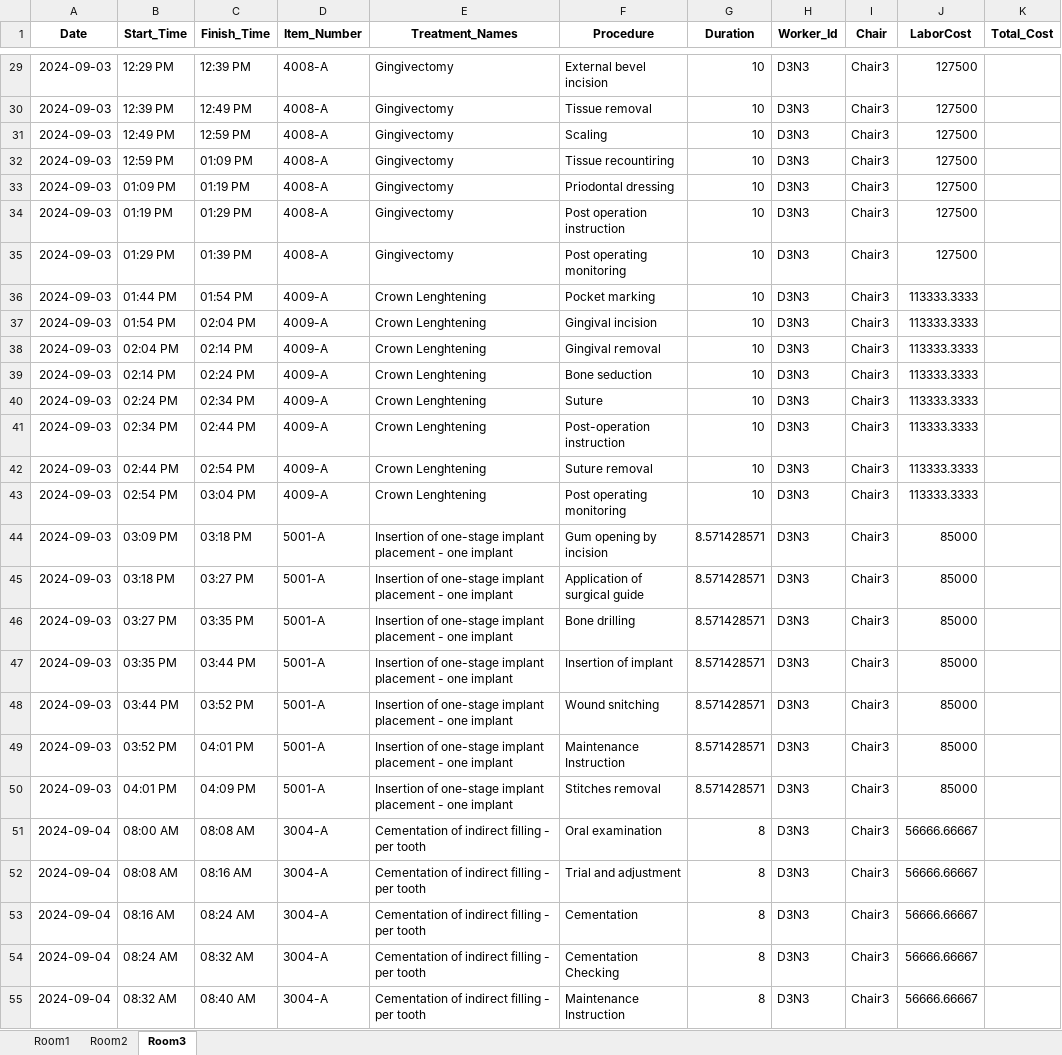
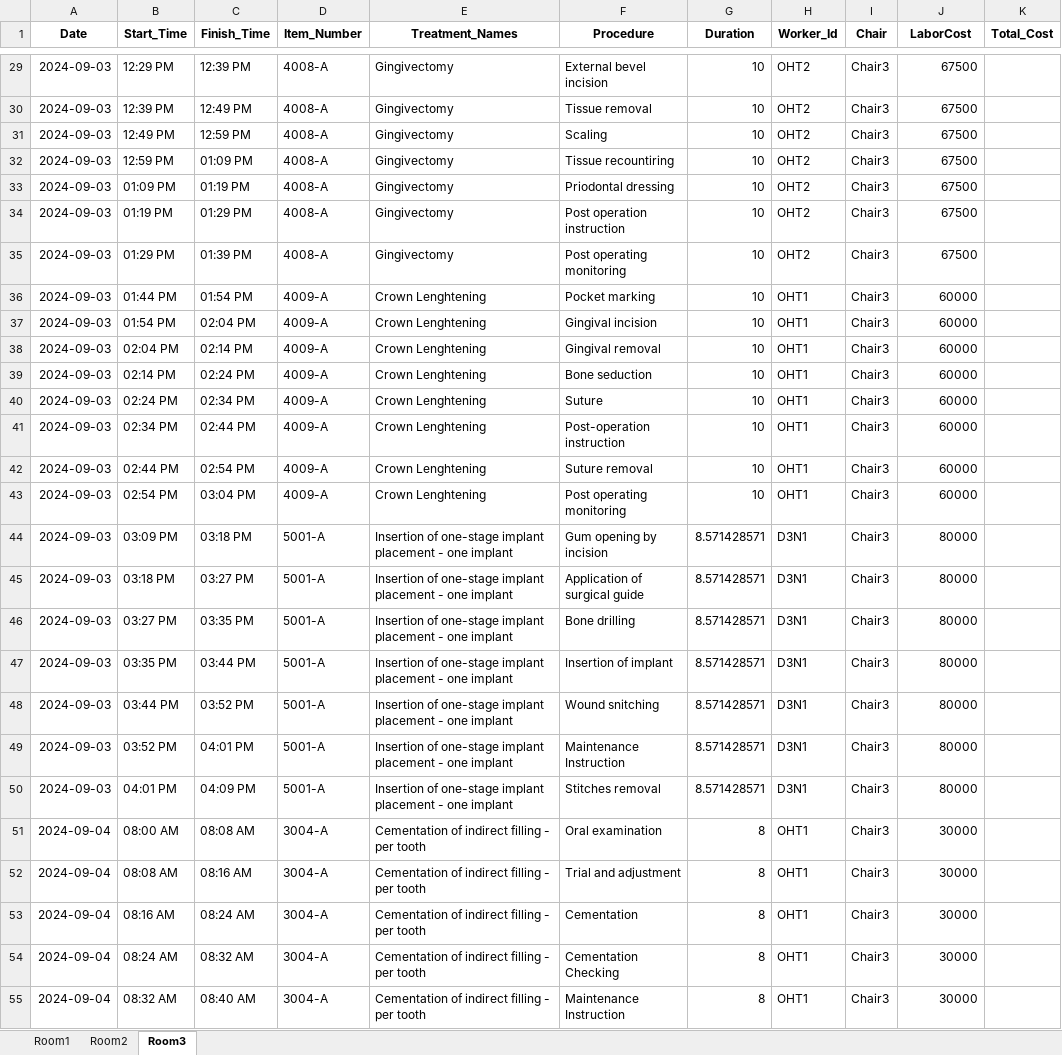
Before and after one commit to Gaia-Dental-Studio/dental_clinic_optimization, an Excel workbook: Schedule/clinic_scheduleV2.xlsx, sheet Room3, drawn as a sheet; only a part is shown, gaps mark what is left out; values as stored, in another font and other column widths than the file's, no borders; the diff covers the shown part only; the diff names each change by its address in the sheet, - before the commit and + after, or states it on an @@ line.

```diff
--- a/Schedule/clinic_scheduleV2.xlsx (sheet Room3)
+++ b/Schedule/clinic_scheduleV2.xlsx (sheet Room3)
-H29:H35 (Worker_Id): D3N3
+H29:H35 (Worker_Id): OHT2
-J29:J35 (LaborCost): 127500
+J29:J35 (LaborCost): 67500
-H36:H43 (Worker_Id): D3N3
+H36:H43 (Worker_Id): OHT1
-J36:J43 (LaborCost): 113333.3333
+J36:J43 (LaborCost): 60000
-H44:H50 (Worker_Id): D3N3
+H44:H50 (Worker_Id): D3N1
-J44:J50 (LaborCost): 85000
+J44:J50 (LaborCost): 80000
-H51:H55 (Worker_Id): D3N3
+H51:H55 (Worker_Id): OHT1
-J51:J55 (LaborCost): 56666.66667
+J51:J55 (LaborCost): 30000
```
Also changed, not shown: 1116 edited cells elsewhere in this sheet, sheet Room1, sheet Room2, 4 other files.
